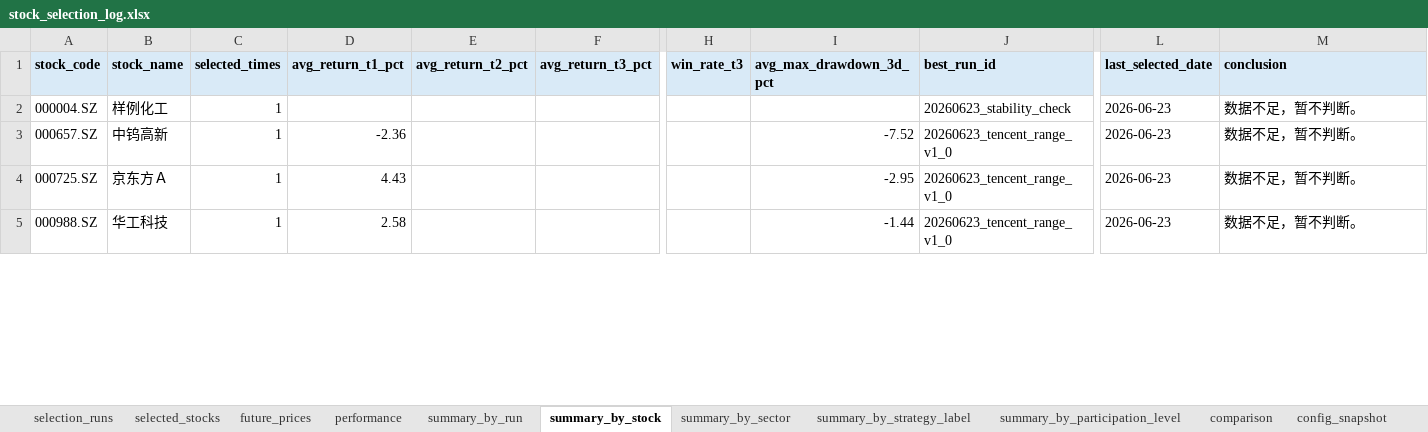
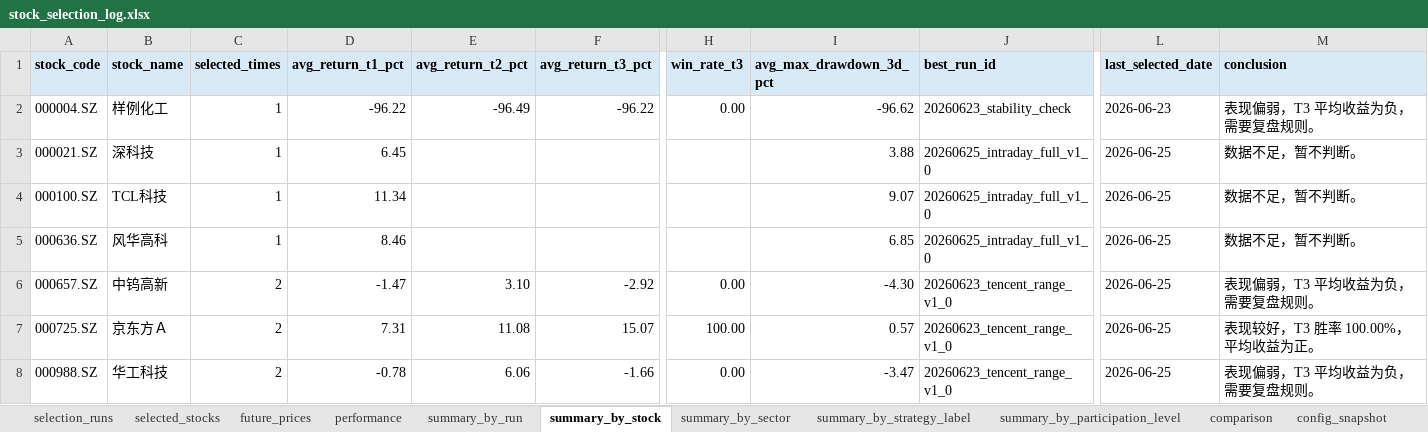
Before and after one commit to Lili-big/BullFarm, an Excel workbook: data/validation/output/stock_selection_log.xlsx, sheet summary_by_stock, drawn as a sheet; only a part is shown, gaps mark what is left out; values as stored, in another font and other column widths than the file's, no borders; conditional formats not drawn; addresses are those after the commit; rows hold the shown columns only; the diff covers the shown part only; the diff names each change by its address in the sheet, - before the commit and + after, or states it on an @@ line.

```diff
--- a/data/validation/output/stock_selection_log.xlsx (sheet summary_by_stock)
+++ b/data/validation/output/stock_selection_log.xlsx (sheet summary_by_stock)
-D2 (avg_return_t1_pct): (empty)
+D2 (avg_return_t1_pct): -96.22
-E2 (avg_return_t2_pct): (empty)
+E2 (avg_return_t2_pct): -96.49
-F2 (avg_return_t3_pct): (empty)
+F2 (avg_return_t3_pct): -96.22
-H2 (win_rate_t3): (empty)
+H2 (win_rate_t3): 0.00
-I2 (avg_max_drawdown_3d_pct): (empty)
+I2 (avg_max_drawdown_3d_pct): -96.62
-M2 (conclusion): 数据不足，暂不判断。
+M2 (conclusion): 表现偏弱，T3 平均收益为负，需要复盘规则。
+row 3: 000021.SZ | 深科技 | 1 | 6.45 |  |  |  | 3.88 | 20260625_intraday_full_v1_0 | 2026-06-25 | 数据不足，暂不判断。
+row 4: 000100.SZ | TCL科技 | 1 | 11.34 |  |  |  | 9.07 | 20260625_intraday_full_v1_0 | 2026-06-25 | 数据不足，暂不判断。
+row 5: 000636.SZ | 风华高科 | 1 | 8.46 |  |  |  | 6.85 | 20260625_intraday_full_v1_0 | 2026-06-25 | 数据不足，暂不判断。
-C6:C8 (selected_times): 1
+C6:C8 (selected_times): 2
-D6 (avg_return_t1_pct): -2.36
+D6 (avg_return_t1_pct): -1.47
-E6 (avg_return_t2_pct): (empty)
+E6 (avg_return_t2_pct): 3.10
-F6 (avg_return_t3_pct): (empty)
+F6 (avg_return_t3_pct): -2.92
-H6 (win_rate_t3): (empty)
+H6 (win_rate_t3): 0.00
-I6 (avg_max_drawdown_3d_pct): -7.52
+I6 (avg_max_drawdown_3d_pct): -4.30
-L6:L8 (last_selected_date): 2026-06-23
+L6:L8 (last_selected_date): 2026-06-25
-M6 (conclusion): 数据不足，暂不判断。
+M6 (conclusion): 表现偏弱，T3 平均收益为负，需要复盘规则。
-D7 (avg_return_t1_pct): 4.43
+D7 (avg_return_t1_pct): 7.31
-E7 (avg_return_t2_pct): (empty)
+E7 (avg_return_t2_pct): 11.08
-F7 (avg_return_t3_pct): (empty)
+F7 (avg_return_t3_pct): 15.07
-H7 (win_rate_t3): (empty)
+H7 (win_rate_t3): 100.00
-I7 (avg_max_drawdown_3d_pct): -2.95
+I7 (avg_max_drawdown_3d_pct): 0.57
-M7 (conclusion): 数据不足，暂不判断。
+M7 (conclusion): 表现较好，T3 胜率 100.00%，平均收益为正。
-D8 (avg_return_t1_pct): 2.58
+D8 (avg_return_t1_pct): -0.78
-E8 (avg_return_t2_pct): (empty)
+E8 (avg_return_t2_pct): 6.06
-F8 (avg_return_t3_pct): (empty)
+F8 (avg_return_t3_pct): -1.66
-H8 (win_rate_t3): (empty)
+H8 (win_rate_t3): 0.00
-I8 (avg_max_drawdown_3d_pct): -1.44
+I8 (avg_max_drawdown_3d_pct): -3.47
-M8 (conclusion): 数据不足，暂不判断。
+M8 (conclusion): 表现偏弱，T3 平均收益为负，需要复盘规则。
```
Also changed, not shown: 6 added rows and 356 edited cells elsewhere in this sheet, sheet future_prices, sheet performance, sheet summary_by_run, sheet summary_by_sector, sheet summary_by_strategy_label, sheet summary_by_participation_level, 4 other files.
